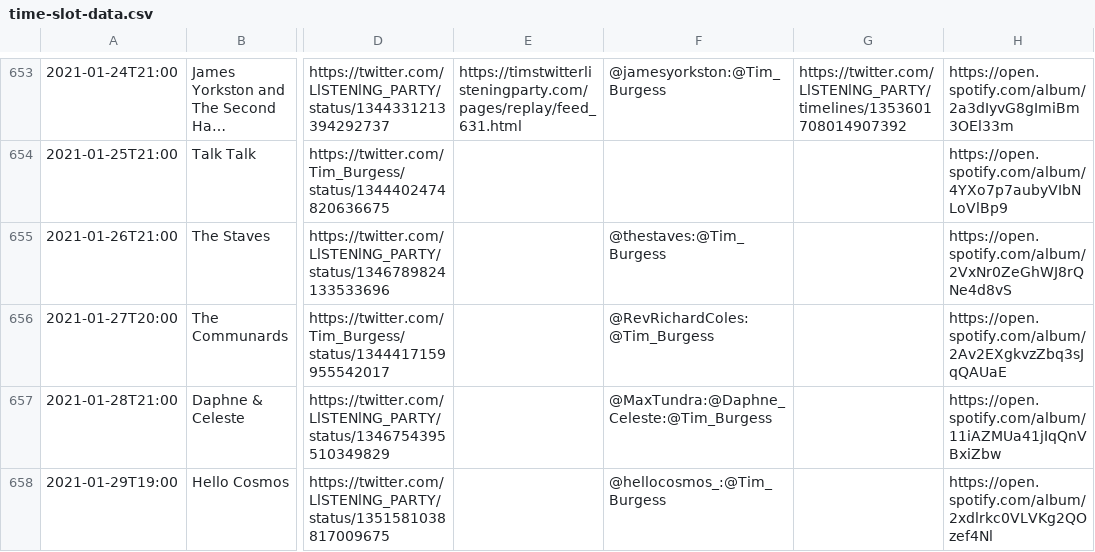
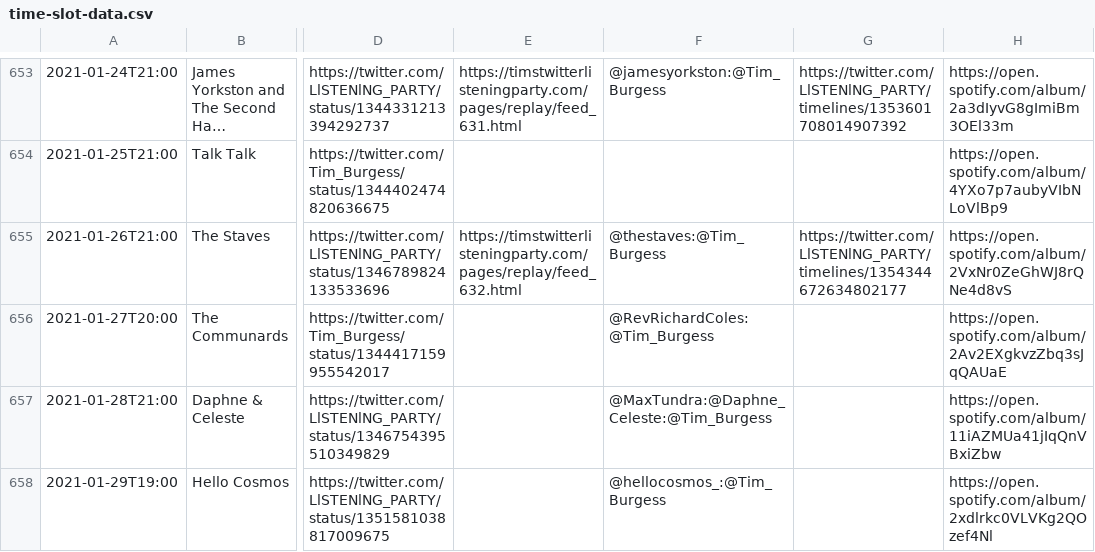
Before and after one commit to matbroughty/timstwitterlisteningparty, a CSV file: data/time-slot-data.csv, drawn as a sheet; only a part is shown, gaps mark what is left out; long unchanged cells end in …; the diff names each change by its address in the sheet, - before the commit and + after, or states it on an @@ line.

```diff
--- a/data/time-slot-data.csv
+++ b/data/time-slot-data.csv
-E655: (empty)
+E655: https://timstwitterlisteningparty.com/pages/replay/feed_632.html
-G655: (empty)
+G655: https://twitter.com/LlSTENlNG_PARTY/timelines/1354344672634802177
```
Also changed, not shown: 7 other files.
